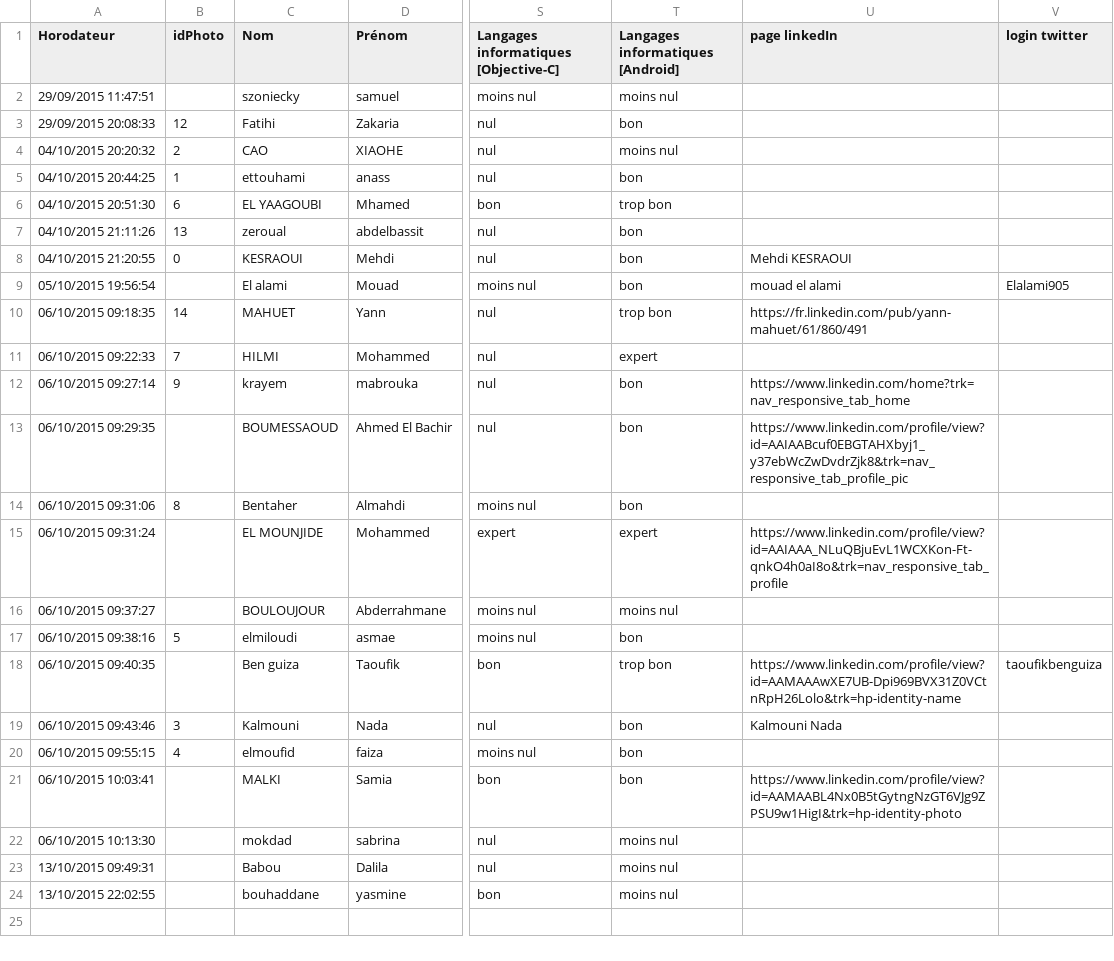
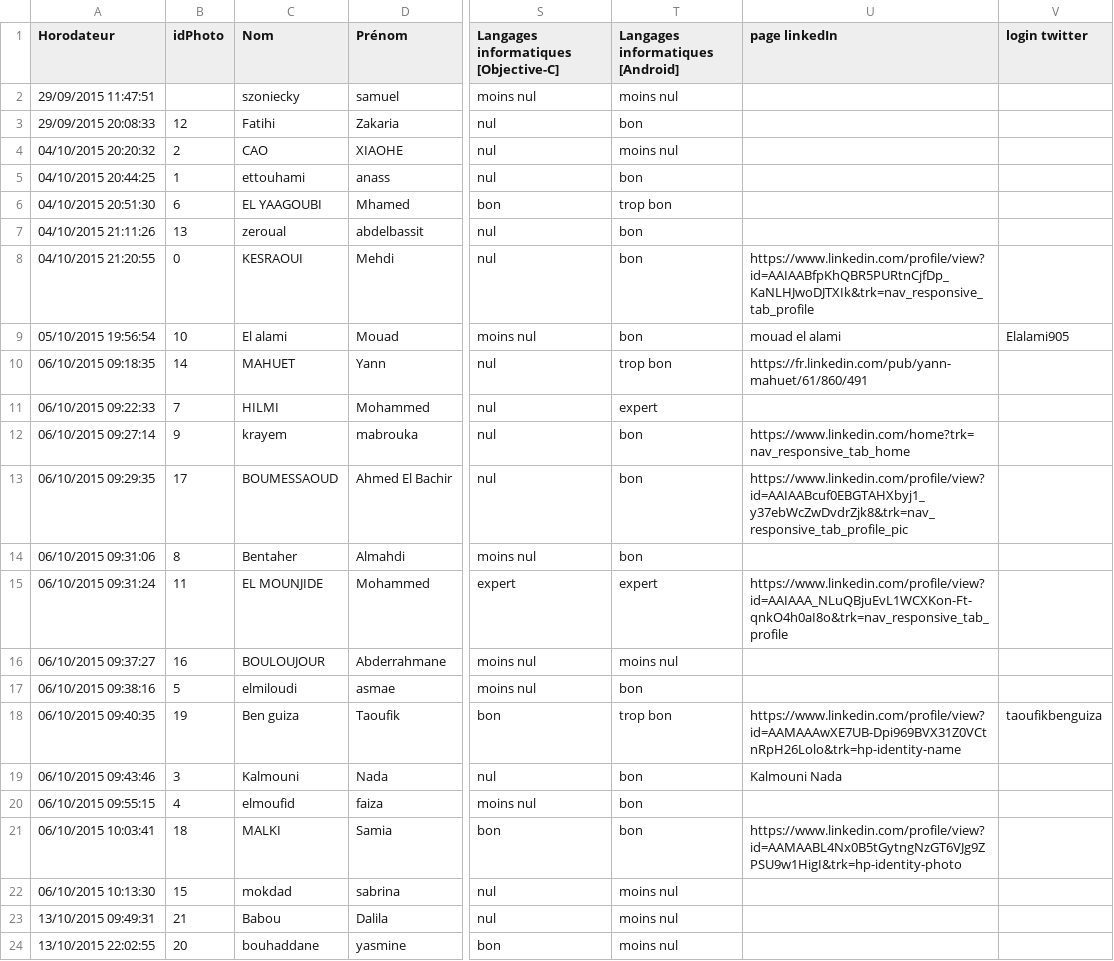
Before and after one commit to samszo/THYP_15-16, a CSV file: elyaagoubi/donnee.csv, drawn as a sheet; only a part is shown, gaps mark what is left out; the diff names each change by its address in the sheet, - before the commit and + after, or states it on an @@ line.

```diff
--- a/elyaagoubi/donnee.csv
+++ b/elyaagoubi/donnee.csv
-U8 (page linkedIn): Mehdi KESRAOUI
+U8 (page linkedIn): https://www.linkedin.com/profile/view?id=AAIAABfpKhQBR5PURtnCjfDp_KaNLHJwoDJTXIk&trk=nav_responsive_tab_profile
-B9 (idPhoto): (empty)
+B9 (idPhoto): 10
-B13 (idPhoto): (empty)
+B13 (idPhoto): 17
-B15 (idPhoto): (empty)
+B15 (idPhoto): 11
-B16 (idPhoto): (empty)
+B16 (idPhoto): 16
-B18 (idPhoto): (empty)
+B18 (idPhoto): 19
-B21 (idPhoto): (empty)
+B21 (idPhoto): 18
-B22 (idPhoto): (empty)
+B22 (idPhoto): 15
-B23 (idPhoto): (empty)
+B23 (idPhoto): 21
-B24 (idPhoto): (empty)
+B24 (idPhoto): 20
```
Also changed, not shown: 1 other file.
